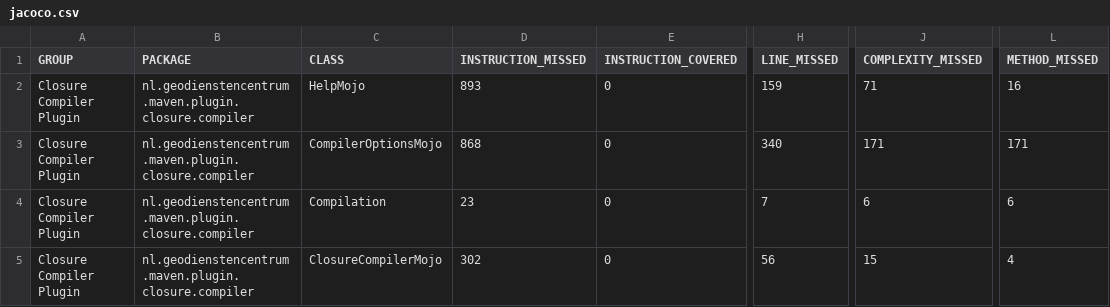
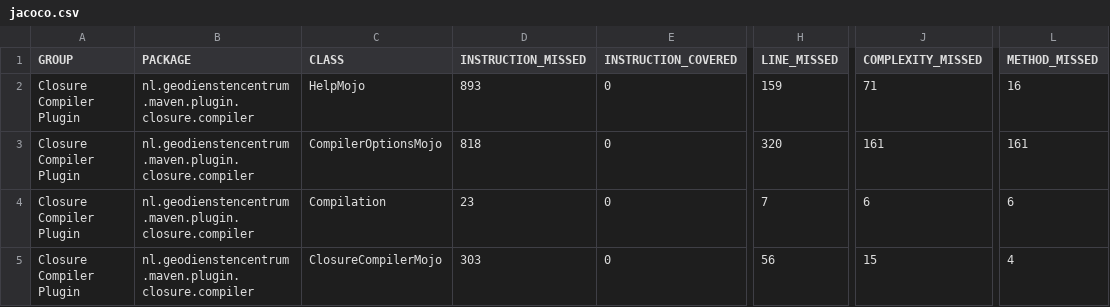
Before and after one commit to GeoDienstenCentrum/closure-compiler-maven-plugin, a CSV file: jacoco-it/jacoco.csv, drawn as a sheet; only a part is shown, gaps mark what is left out; the diff names each change by its address in the sheet, - before the commit and + after, or states it on an @@ line.

```diff
--- a/jacoco-it/jacoco.csv
+++ b/jacoco-it/jacoco.csv
-D3 (INSTRUCTION_MISSED): 868
+D3 (INSTRUCTION_MISSED): 818
-H3 (LINE_MISSED): 340
+H3 (LINE_MISSED): 320
-J3 (COMPLEXITY_MISSED): 171
+J3 (COMPLEXITY_MISSED): 161
-L3 (METHOD_MISSED): 171
+L3 (METHOD_MISSED): 161
-D5 (INSTRUCTION_MISSED): 302
+D5 (INSTRUCTION_MISSED): 303
```
Also changed, not shown: jacoco/jacoco.csv, 37 other files.
